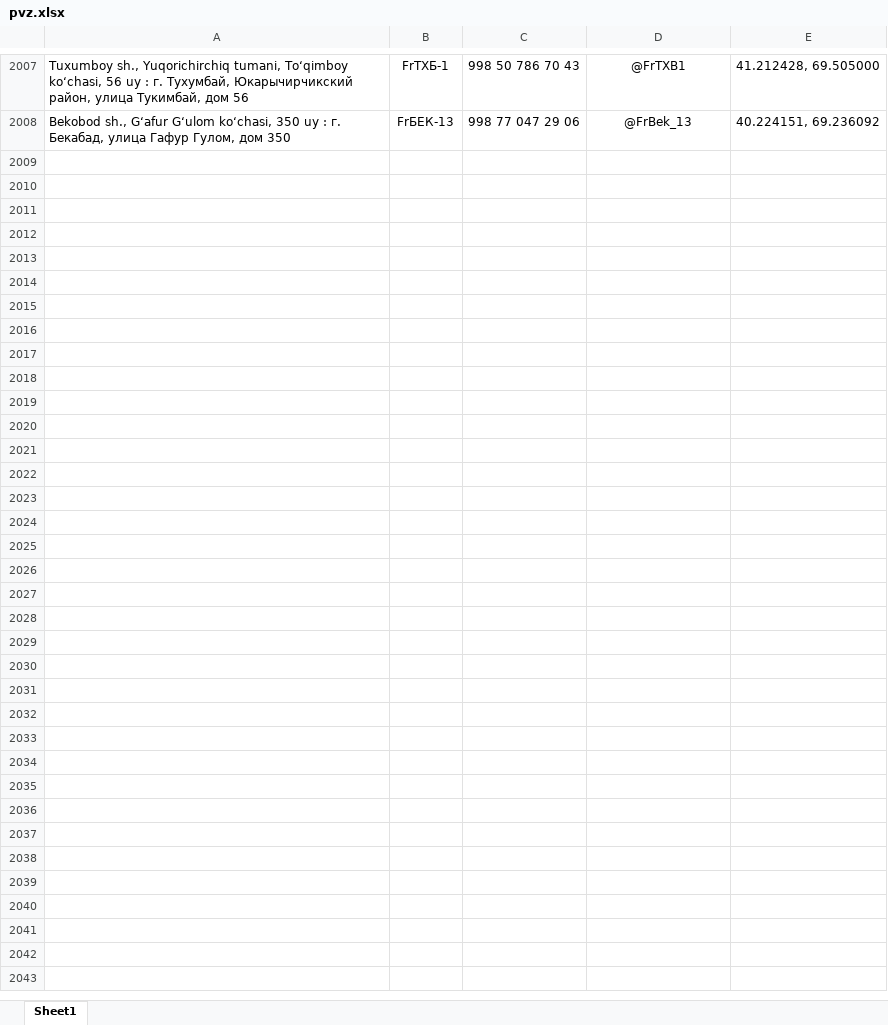
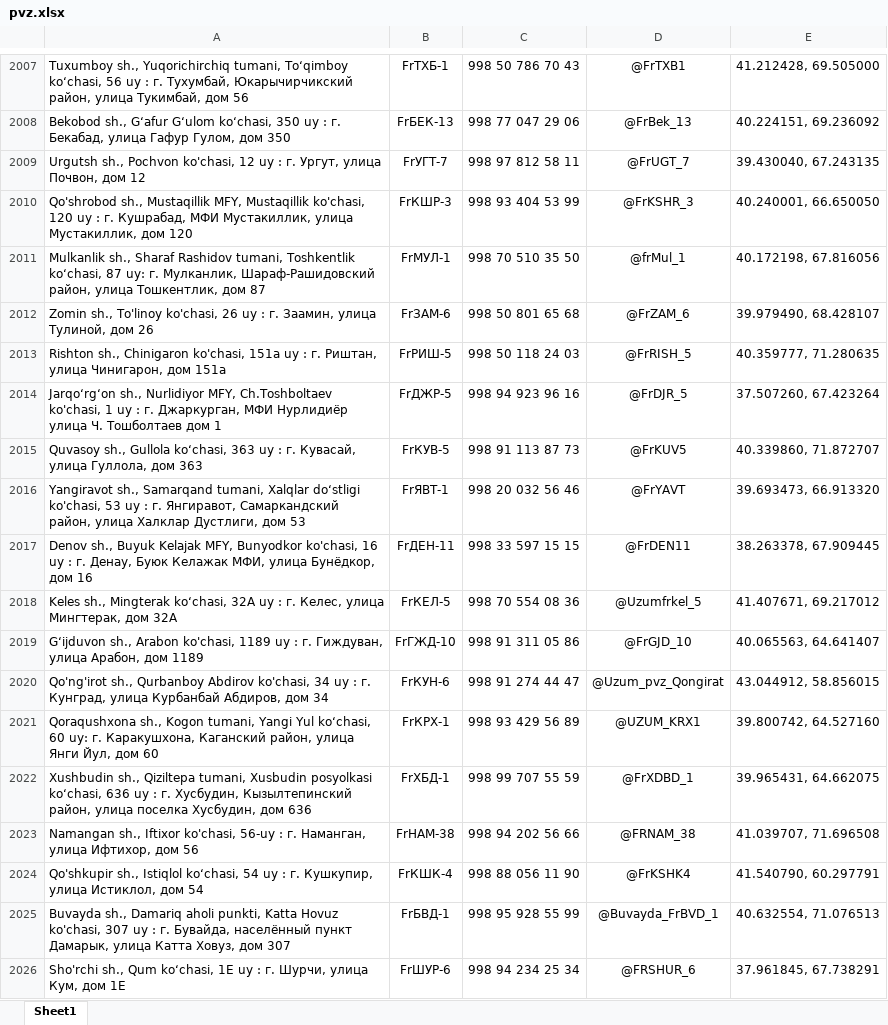
Before and after one commit to Realcaplan9219/pvz-bot, an Excel workbook: pvz.xlsx, sheet Sheet1, drawn as a sheet; only a part is shown, gaps mark what is left out; values as stored, in another font and other column widths than the file's, no borders; the diff names each change by its address in the sheet, - before the commit and + after, or states it on an @@ line.

Commit message:
Add files via upload

```diff
--- a/pvz.xlsx (sheet Sheet1)
+++ b/pvz.xlsx (sheet Sheet1)
+row 2009: Urgutsh sh., Pochvon ko'chasi, 12 uy : г. Ургут, улица Почвон, дом 12 | FrУГТ-7 | 998 97 812 58 11 | @FrUGT_7 | 39.430040, 67.243135
+row 2010: Qo'shrobod sh., Mustaqillik MFY, Mustaqillik ko'chasi, 120 uy : г. Кушрабад, МФИ Мустакиллик, улица Мустакиллик, дом 120 | FrКШР-3 | 998 93 404 53 99 | @FrKSHR_3 | 40.240001, 66.650050
+row 2011: Mulkanlik sh., Sharaf Rashidov tumani, Toshkentlik koʻchasi, 87 uy: г. Мулканлик, Шараф-Рашидовский район, улица Тошкентлик, дом 87 | FrМУЛ-1 | 998 70 510 35 50 | @frMul_1 | 40.172198, 67.816056
+row 2012: Zomin sh., To'linoy ko'chasi, 26 uy : г. Заамин, улица Тулиной, дом 26 | FrЗАМ-6 | 998 50 801 65 68 | @FrZAM_6 | 39.979490, 68.428107
+row 2013: Rishton sh., Chinigaron ko'chasi, 151a uy : г. Риштан, улица Чинигарон, дом 151а | FrРИШ-5 | 998 50 118 24 03 | @FrRISH_5 | 40.359777, 71.280635
+row 2014: Jarqoʻrgʻon sh., Nurlidiyor MFY, Ch.Toshboltaev ko'chasi, 1 uy : г. Джаркурган, МФИ Нурлидиёр улица Ч. Тошболтаев дом 1 | FrДЖР-5 | 998 94 923 96 16 | @FrDJR_5 | 37.507260, 67.423264
+row 2015: Quvasoy sh., Gullola koʻchasi, 363 uy : г. Кувасай, улица Гуллола, дом 363 | FrКУВ-5 | 998 91 113 87 73 | @FrKUV5 | 40.339860, 71.872707
+row 2016: Yangiravot sh., Samarqand tumani, Xalqlar do‘stligi ko'chasi, 53 uy : г. Янгиравот, Самаркандский район, улица Халклар Дустлиги, дом 53 | FrЯВТ-1 | 998 20 032 56 46 | @FrYAVT | 39.693473, 66.913320
+row 2017: Denov sh., Buyuk Kelajak MFY, Bunyodkor ko'chasi, 16 uy : г. Денау, Буюк Келажак МФИ, улица Бунёдкор, дом 16 | FrДЕН-11 | 998 33 597 15 15 | @FrDEN11 | 38.263378, 67.909445
+row 2018: Keles sh., Mingterak koʻchasi, 32A uy : г. Келес, улица Мингтерак, дом 32А | FrКЕЛ-5 | 998 70 554 08 36 | @Uzumfrkel_5 | 41.407671, 69.217012
+row 2019: G‘ijduvon sh., Arabon ko'chasi, 1189 uy : г. Гиждуван, улица Арабон, дом 1189 | FrГЖД-10 | 998 91 311 05 86 | @FrGJD_10 | 40.065563, 64.641407
+row 2020: Qo'ng'irot sh., Qurbanboy Abdirov ko'chasi, 34 uy : г. Кунград, улица Курбанбай Абдиров, дом 34 | FrКУН-6 | 998 91 274 44 47 | @Uzum_pvz_Qongirat | 43.044912, 58.856015
+row 2021: Qoraqushxona sh., Kogon tumani, Yangi Yul ko‘chasi, 60 uy: г. Каракушхона, Каганский район, улица Янги Йул, дом 60 | FrКРХ-1 | 998 93 429 56 89 | @UZUM_KRX1 | 39.800742, 64.527160
+row 2022: Xushbudin sh., Qiziltepa tumani, Xusbudin posyolkasi ko‘chasi, 636 uy : г. Хусбудин, Кызылтепинский район, улица поселка Хусбудин, дом 636 | FrХБД-1 | 998 99 707 55 59 | @FrXDBD_1 | 39.965431, 64.662075
+row 2023: Namangan sh., Iftixor ko'chasi, 56-uy : г. Наманган, улица Ифтихор, дом 56 | FrНАМ-38 | 998 94 202 56 66 | @FRNAM_38 | 41.039707, 71.696508
+row 2024: Qo'shkupir sh., Istiqlol koʻchasi, 54 uy : г. Кушкупир, улица Истиклол, дом 54 | FrКШК-4 | 998 88 056 11 90 | @FrKSHK4 | 41.540790, 60.297791
+row 2025: Buvayda sh., Damariq aholi punkti, Katta Hovuz ko'chasi, 307 uy : г. Бувайда, населённый пункт Дамарык, улица Катта Ховуз, дом 307 | FrБВД-1 | 998 95 928 55 99 | @Buvayda_FrBVD_1 | 40.632554, 71.076513
+row 2026: Sho'rchi sh., Qum koʻchasi, 1E uy : г. Шурчи, улица Кум, дом 1E | FrШУР-6 | 998 94 234 25 34 | @FRSHUR_6 | 37.961845, 67.738291
```
